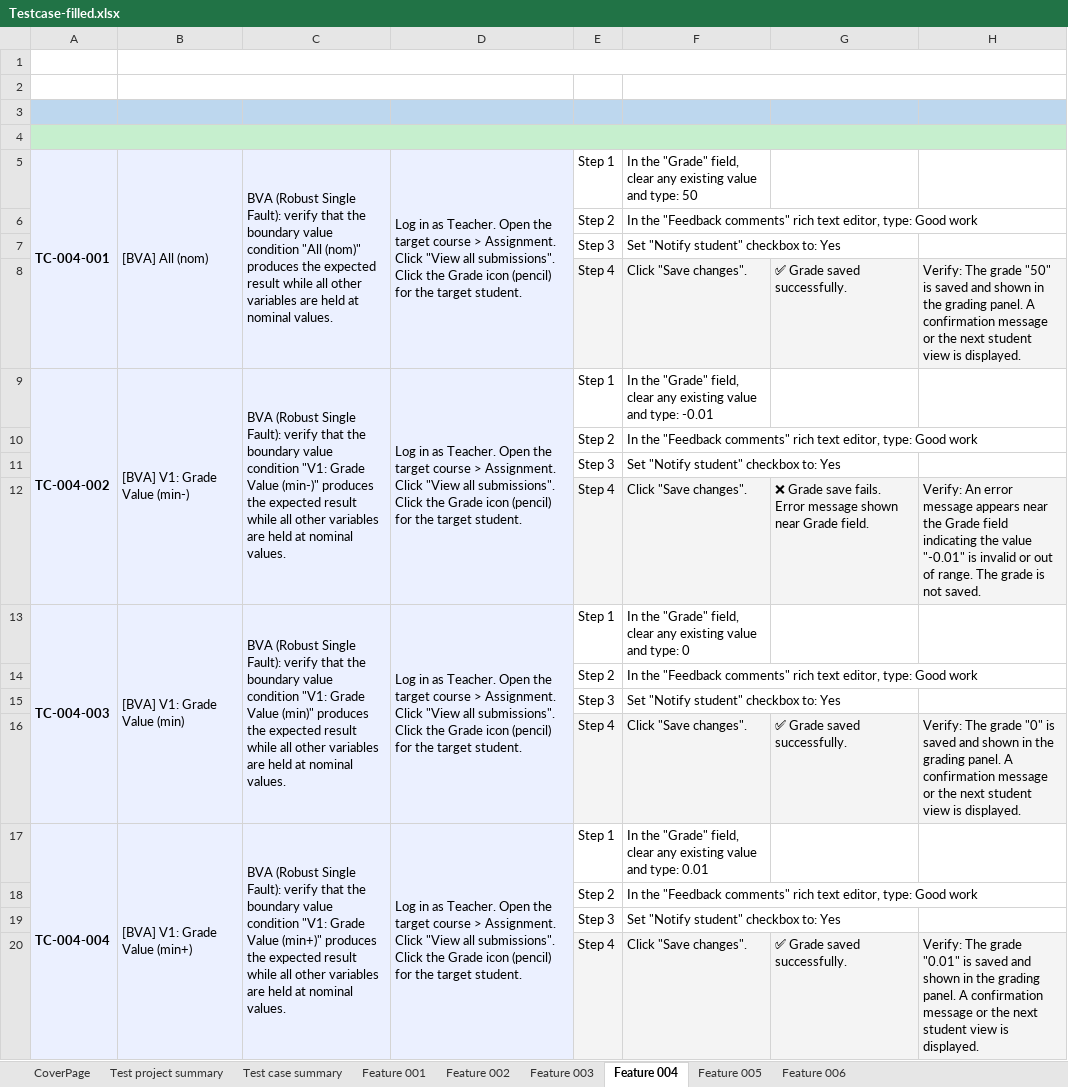
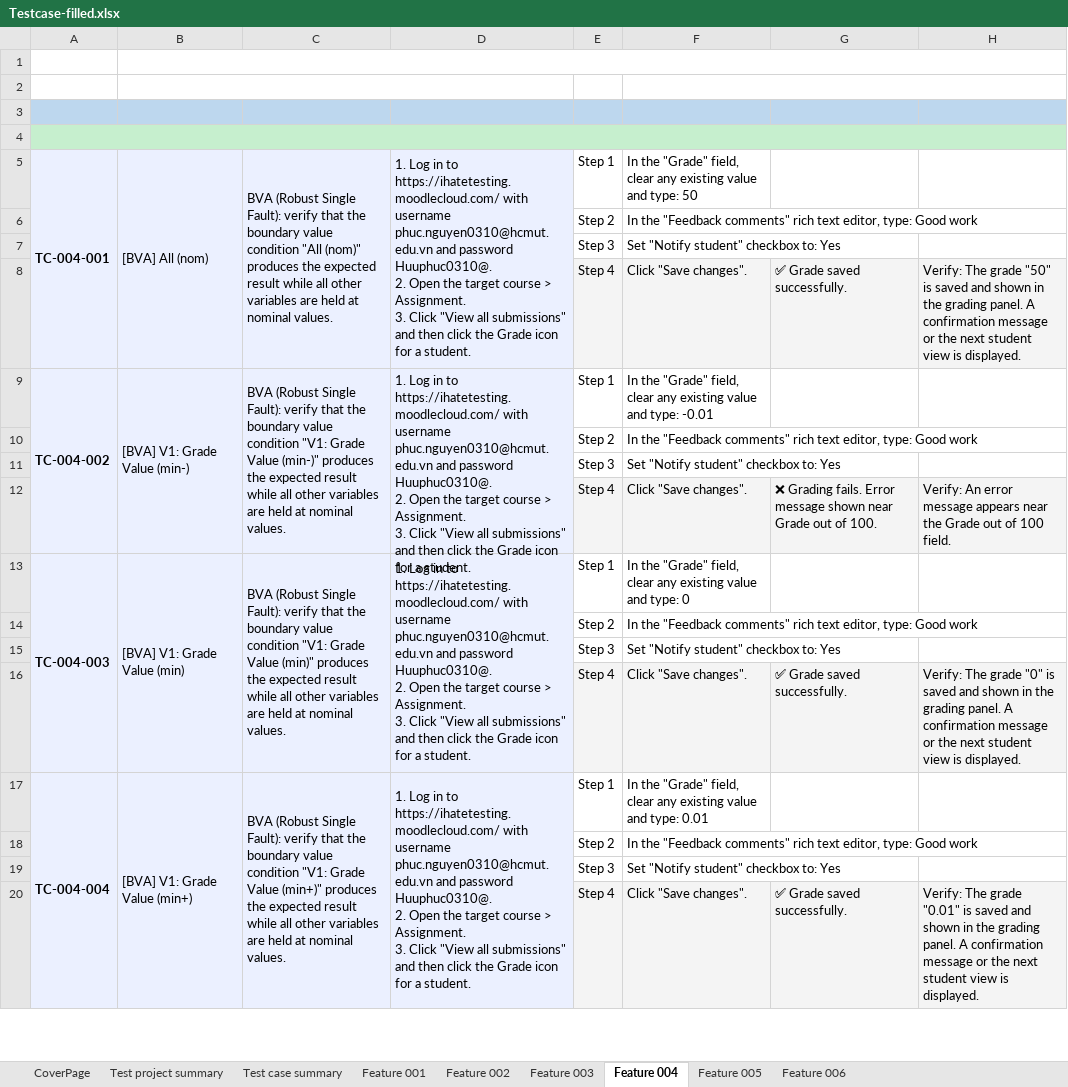
Before and after one commit to GitGud031005/blackbox-testing, an Excel workbook: Testcase-filled.xlsx, sheet Feature 004, drawn as a sheet; only a part is shown; values as stored, in another font and other column widths than the file's, no borders; ↵ is a line break in a cell; the diff covers the shown part only; the diff names each change by its address in the sheet, - before the commit and + after, or states it on an @@ line.

```diff
--- a/Testcase-filled.xlsx (sheet Feature 004)
+++ b/Testcase-filled.xlsx (sheet Feature 004)
-D5: Log in as Teacher. Open the target course > Assignment. Click "View all submissions". Click the Grade icon (pencil) for the target student.
+D5: 1. Log in to https://ihatetesting.moodlecloud.com/ with username phuc.nguyen0310@hcmut.edu.vn and password Huuphuc0310@. ↵ 2. Open the target course > Assignment. ↵ 3. Click "View all submissions" and then click the Grade icon for a student.
-D9: Log in as Teacher. Open the target course > Assignment. Click "View all submissions". Click the Grade icon (pencil) for the target student.
+D9: 1. Log in to https://ihatetesting.moodlecloud.com/ with username phuc.nguyen0310@hcmut.edu.vn and password Huuphuc0310@. ↵ 2. Open the target course > Assignment. ↵ 3. Click "View all submissions" and then click the Grade icon for a student.
-G12: ❌ Grade save fails. Error message shown near Grade field.
+G12: ❌ Grading fails. Error message shown near Grade out of 100.
-H12: …the Grade field indicating the value "-0.01" is invalid or out of range. The grade is not saved.
+H12: …the Grade out of 100 field.
-D13: Log in as Teacher. Open the target course > Assignment. Click "View all submissions". Click the Grade icon (pencil) for the target student.
+D13: 1. Log in to https://ihatetesting.moodlecloud.com/ with username phuc.nguyen0310@hcmut.edu.vn and password Huuphuc0310@. ↵ 2. Open the target course > Assignment. ↵ 3. Click "View all submissions" and then click the Grade icon for a student.
-D17: Log in as Teacher. Open the target course > Assignment. Click "View all submissions". Click the Grade icon (pencil) for the target student.
+D17: 1. Log in to https://ihatetesting.moodlecloud.com/ with username phuc.nguyen0310@hcmut.edu.vn and password Huuphuc0310@. ↵ 2. Open the target course > Assignment. ↵ 3. Click "View all submissions" and then click the Grade icon for a student.
```
Also changed, not shown: 195 added rows and 37 edited cells elsewhere in this sheet, sheet Feature 005, sheet Test case summary, sheet Feature 001, sheet Feature 002, sheet Feature 003, sheet Feature 006, 2 more sheets, 1 other file.
